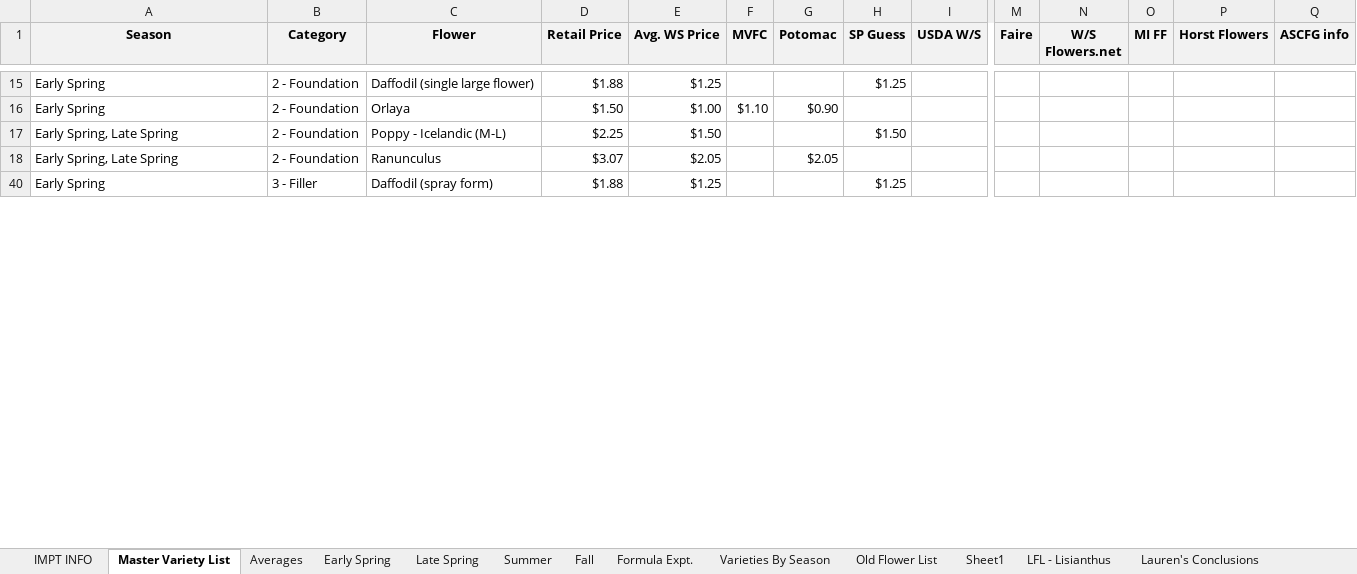
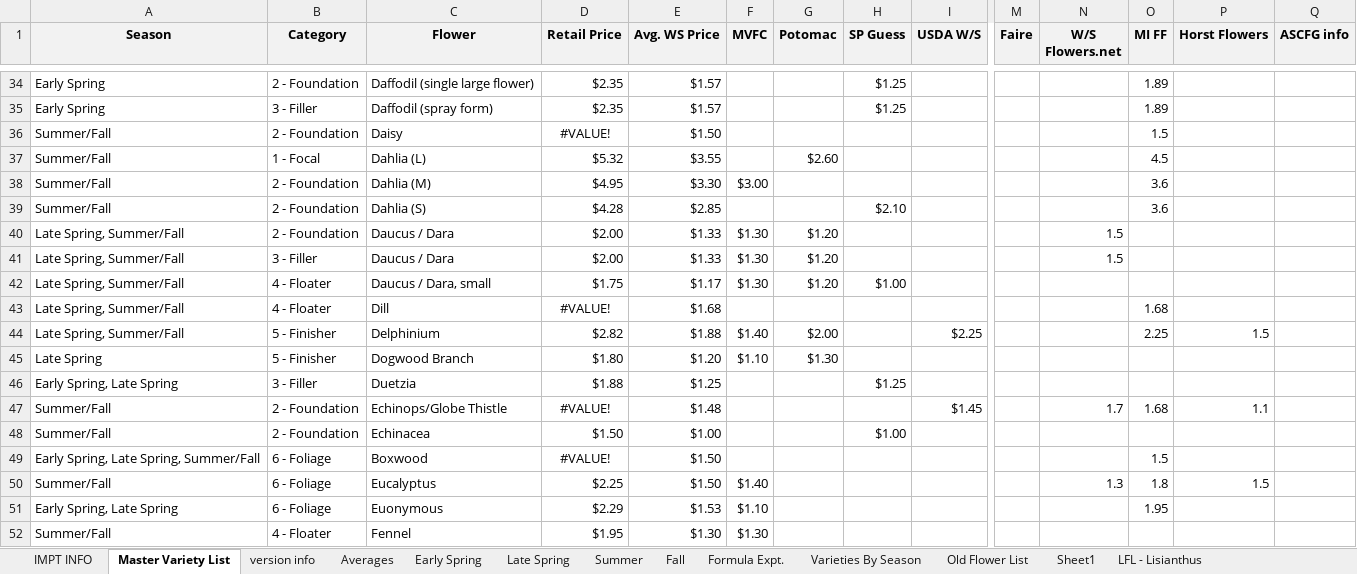
Before and after one commit to sweetpiedmont/bouquet-blueprint-app, an Excel workbook: data/CANONICAL Bouquet Recipe Master Sheet.xlsx, sheet Master Variety List, drawn as a sheet; only a part is shown, gaps mark what is left out; values as stored, in another font and other column widths than the file's, no borders; table styles not drawn; removed rows and columns are numbered as before the commit, all else as after; rows hold the shown columns only; the diff covers the shown part only; the diff names each change by its address in the sheet, - before the commit and + after, or states it on an @@ line.

Commit message:
added w/s pricing data

```diff
--- a/data/CANONICAL Bouquet Recipe Master Sheet.xlsx (sheet Master Variety List)
+++ b/data/CANONICAL Bouquet Recipe Master Sheet.xlsx (sheet Master Variety List)
+sheet tab: version info
-D34 (Retail Price): $1.88
+D34 (Retail Price): $2.35
-E34 (Avg. WS Price): $1.25
+E34 (Avg. WS Price): $1.57
-O34 (MI FF): (empty)
+O34 (MI FF): 1.89
-row 16: Early Spring | 2 - Foundation | Orlaya | $1.50 | $1.00 | $1.10 | $0.90
-row 17: Early Spring, Late Spring | 2 - Foundation | Poppy - Icelandic (M-L) | $2.25 | $1.50 |  |  | $1.50
-row 18: Early Spring, Late Spring | 2 - Foundation | Ranunculus | $3.07 | $2.05 |  | $2.05
-D35 (Retail Price): $1.88
+D35 (Retail Price): $2.35
-E35 (Avg. WS Price): $1.25
+E35 (Avg. WS Price): $1.57
-O35 (MI FF): (empty)
+O35 (MI FF): 1.89
+row 36: Summer/Fall | 2 - Foundation | Daisy | #VALUE! | $1.50 |  |  |  |  |  |  | 1.5
+row 37: Summer/Fall | 1 - Focal | Dahlia (L) | $5.32 | $3.55 |  | $2.60 |  |  |  |  | 4.5
+row 38: Summer/Fall | 2 - Foundation | Dahlia (M) | $4.95 | $3.30 | $3.00 |  |  |  |  |  | 3.6
+row 39: Summer/Fall | 2 - Foundation | Dahlia (S) | $4.28 | $2.85 |  |  | $2.10 |  |  |  | 3.6
+row 40: Late Spring, Summer/Fall | 2 - Foundation | Daucus / Dara | $2.00 | $1.33 | $1.30 | $1.20 |  |  |  | 1.5
+row 41: Late Spring, Summer/Fall | 3 - Filler | Daucus / Dara | $2.00 | $1.33 | $1.30 | $1.20 |  |  |  | 1.5
@@ row 42 unhidden: Late Spring, Summer/Fall | 4 - Floater | Daucus / Dara, small | $1.75 | $1.17 | $1.30 | $1.20 | $1.00 @@
+row 43: Late Spring, Summer/Fall | 4 - Floater | Dill | #VALUE! | $1.68 |  |  |  |  |  |  | 1.68
+row 44: Late Spring, Summer/Fall | 5 - Finisher | Delphinium | $2.82 | $1.88 | $1.40 | $2.00 |  | $2.25 |  |  | 2.25 | 1.5
@@ row 45 unhidden: Late Spring | 5 - Finisher | Dogwood Branch | $1.80 | $1.20 | $1.10 | $1.30 @@
+row 46: Early Spring, Late Spring | 3 - Filler | Duetzia | $1.88 | $1.25 |  |  | $1.25
+row 47: Summer/Fall | 2 - Foundation | Echinops/Globe Thistle | #VALUE! | $1.48 |  |  |  | $1.45 |  | 1.7 | 1.68 | 1.1
@@ row 48 unhidden: Summer/Fall | 2 - Foundation | Echinacea | $1.50 | $1.00 |  |  | $1.00 @@
+row 49: Early Spring, Late Spring, Summer/Fall | 6 - Foliage | Boxwood | #VALUE! | $1.50 |  |  |  |  |  |  | 1.5
+row 50: Summer/Fall | 6 - Foliage | Eucalyptus | $2.25 | $1.50 | $1.40 |  |  |  |  | 1.3 | 1.8 | 1.5
+row 51: Early Spring, Late Spring | 6 - Foliage | Euonymous | $2.29 | $1.53 | $1.10 |  |  |  |  |  | 1.95
@@ row 52 unhidden: Summer/Fall | 4 - Floater | Fennel | $1.95 | $1.30 | $1.30 @@
```
Also changed, not shown: 88 added rows, 10 removed rows, 6 moved rows, 171 hidden or unhidden rows and 13 edited cells elsewhere in this sheet, sheet Fall, sheet Summer, sheet Late Spring, sheet Early Spring, formulas that keep their value, hidden cells, 1 other file.
